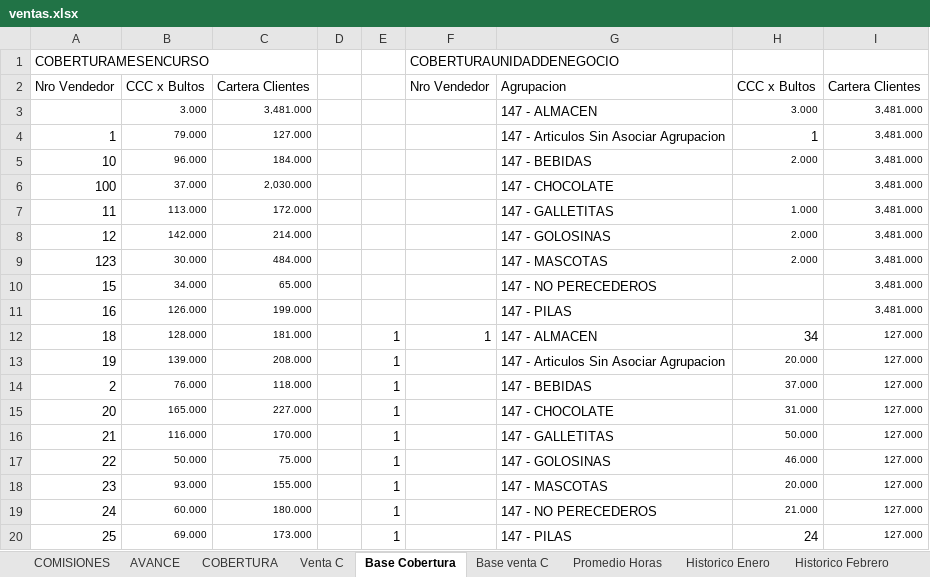
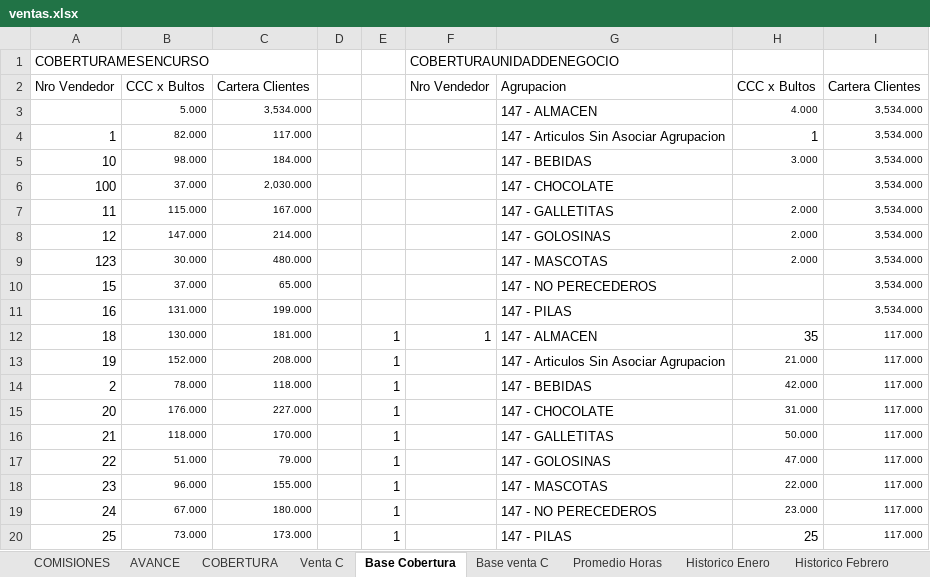
Before and after one commit to cesartrix/Avanve-ventas, an Excel workbook: data/ventas.xlsx, sheet Base Cobertura, drawn as a sheet; only a part is shown; values as stored, in another font and other column widths than the file's, no borders; removed rows and columns are numbered as before the commit, all else as after; the diff covers the shown part only; the diff names each change by its address in the sheet, - before the commit and + after, or states it on an @@ line.

```diff
--- a/data/ventas.xlsx (sheet Base Cobertura)
+++ b/data/ventas.xlsx (sheet Base Cobertura)
-row 3:  | 3.000 | 3,481.000 |  |  |  | 147 - ALMACEN | 3.000 | 3,481.000
+row 3:  | 5.000 | 3,534.000 |  |  |  | 147 - ALMACEN | 4.000 | 3,534.000
-B4: 79.000
+B4: 82.000
-C4: 127.000
+C4: 117.000
-I4:I11: 3,481.000
+I4:I11: 3,534.000
-B5: 96.000
+B5: 98.000
-H5: 2.000
+H5: 3.000
-B7: 113.000
+B7: 115.000
-C7: 172.000
+C7: 167.000
-H7: 1.000
+H7: 2.000
-B8: 142.000
+B8: 147.000
-C9: 484.000
+C9: 480.000
-B10: 34.000
+B10: 37.000
-B11: 126.000
+B11: 131.000
-B12: 128.000
+B12: 130.000
-H12: 34
+H12: 35
-I12:I20: 127.000
+I12:I20: 117.000
-B13: 139.000
+B13: 152.000
-H13: 20.000
+H13: 21.000
-B14: 76.000
+B14: 78.000
-H14: 37.000
+H14: 42.000
-B15: 165.000
+B15: 176.000
-B16: 116.000
+B16: 118.000
-B17: 50.000
+B17: 51.000
-C17: 75.000
+C17: 79.000
-H17: 46.000
+H17: 47.000
-B18: 93.000
+B18: 96.000
-H18: 20.000
+H18: 22.000
-B19: 60.000
+B19: 67.000
-H19: 21.000
+H19: 23.000
-B20: 69.000
+B20: 73.000
-H20: 24
+H20: 25
```
Also changed, not shown: 5 added rows, 5 removed rows and 342 edited cells elsewhere in this sheet, sheet AVANCE, sheet COBERTURA, sheet COMISIONES, sheet Promedio Horas, hidden cells.
